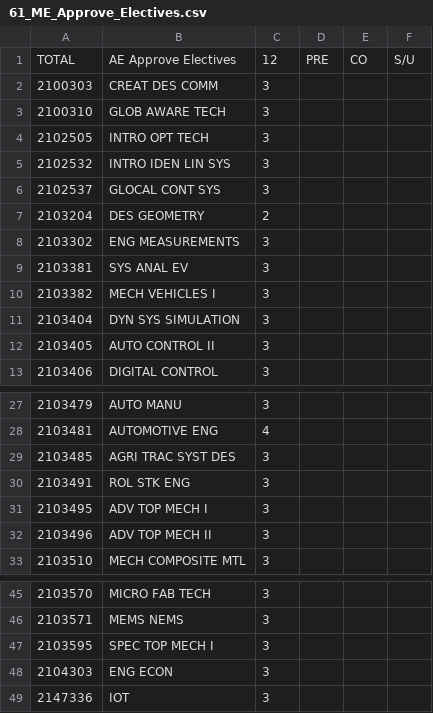
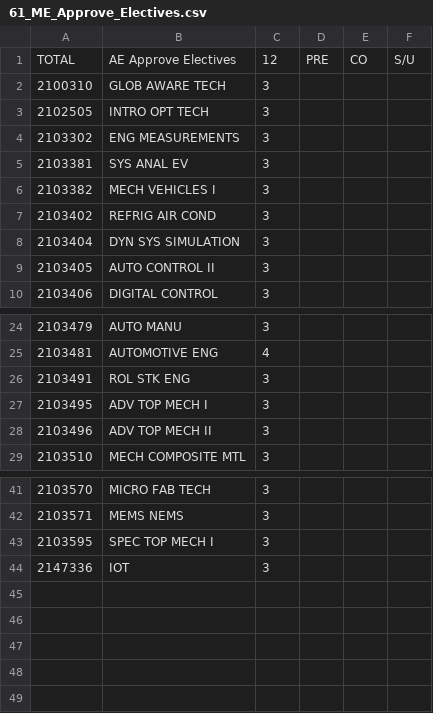
Before and after one commit to sunhapos/Graduation-Check, a CSV file: 61_ME_Approve_Electives.csv, drawn as a sheet; only a part is shown, gaps mark what is left out; removed rows and columns are numbered as before the commit, all else as after; the diff names each change by its address in the sheet, - before the commit and + after, or states it on an @@ line.

```diff
--- a/61_ME_Approve_Electives.csv
+++ b/61_ME_Approve_Electives.csv
-row 2: 2100303 | CREAT DES COMM | 3
-row 5: 2102532 | INTRO IDEN LIN SYS | 3
-row 6: 2102537 | GLOCAL CONT SYS | 3
-row 7: 2103204 | DES GEOMETRY | 2
+row 7: 2103402 | REFRIG AIR COND | 3
-row 29: 2103485 | AGRI TRAC SYST DES | 3
-row 48: 2104303 | ENG ECON | 3
```
Also changed, not shown: 61_AE_Specific_Required.csv, 61_ME_Basic_Required.csv, 6 other files.
